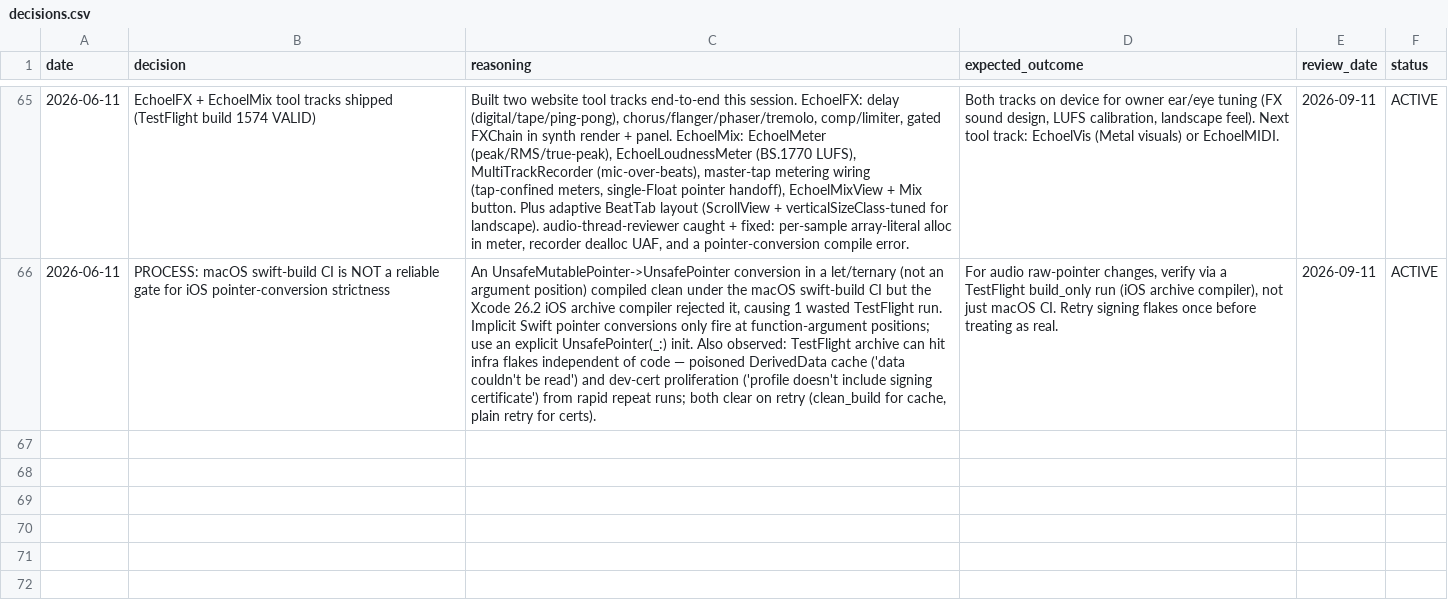
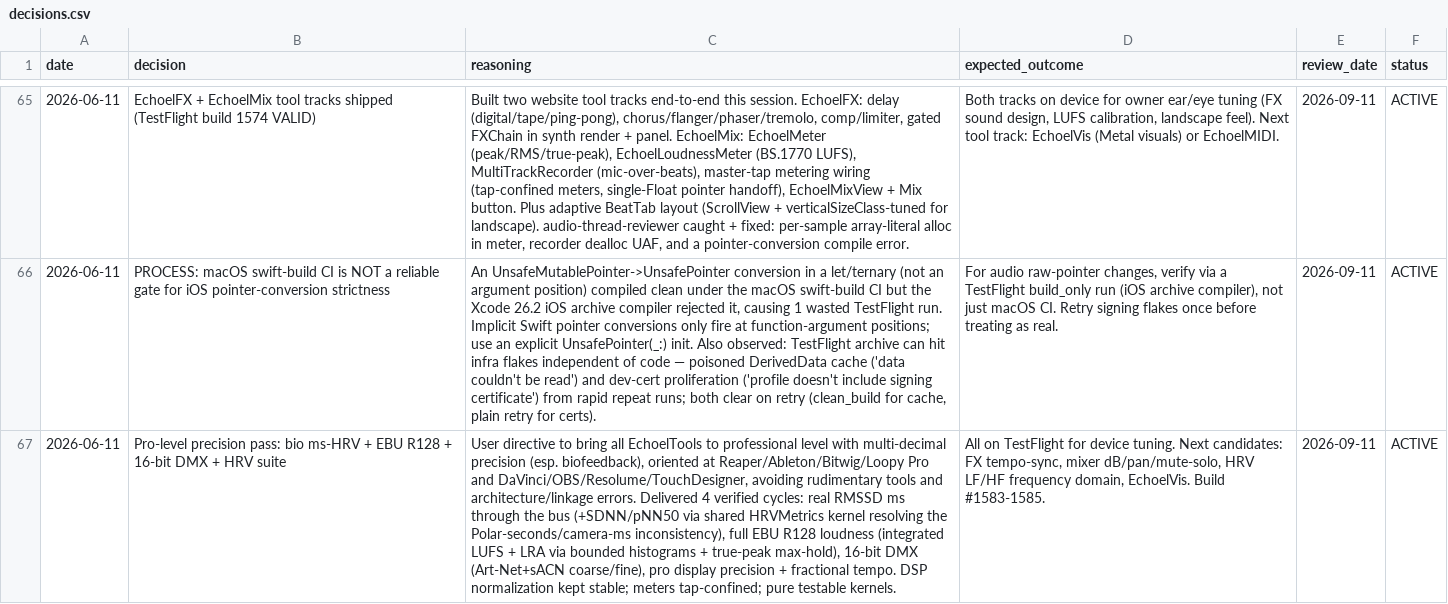
Before and after one commit to vibrationalforce/blab-ios-app, a CSV file: decisions.csv, drawn as a sheet; only a part is shown, gaps mark what is left out; the diff names each change by its address in the sheet, - before the commit and + after, or states it on an @@ line.

```diff
--- a/decisions.csv
+++ b/decisions.csv
+row 67: 2026-06-11 | Pro-level precision pass: bio ms-HRV + EBU R128 + 16-bit DMX + HRV suite | User directive to bring all EchoelTools to professional level with multi-decimal precision (esp. biofeedback), oriented at Reaper/Ableton/Bitwig/Loopy Pro and DaVinci/OBS/Resolume/TouchDesigner, avoiding rudimentary tools and architecture/linkage errors. Delivered 4 verified cycles: real RMSSD ms through the bus (+SDNN/pNN50 via shared HRVMetrics kernel resolving the Polar-seconds/camera-ms inconsistency), full EBU R128 loudness (integrated LUFS + LRA via bounded histograms + true-peak max-hold), 16-bit DMX (Art-Net+sACN coarse/fine), pro display precision + fractional tempo. DSP normalization kept stable; meters tap-confined; pure testable kernels. | All on TestFlight for device tuning. Next candidates: FX tempo-sync, mixer dB/pan/mute-solo, HRV LF/HF frequency domain, EchoelVis. Build #1583-1585. | 2026-09-11 | ACTIVE
```
Also changed, not shown: 1 other file.
